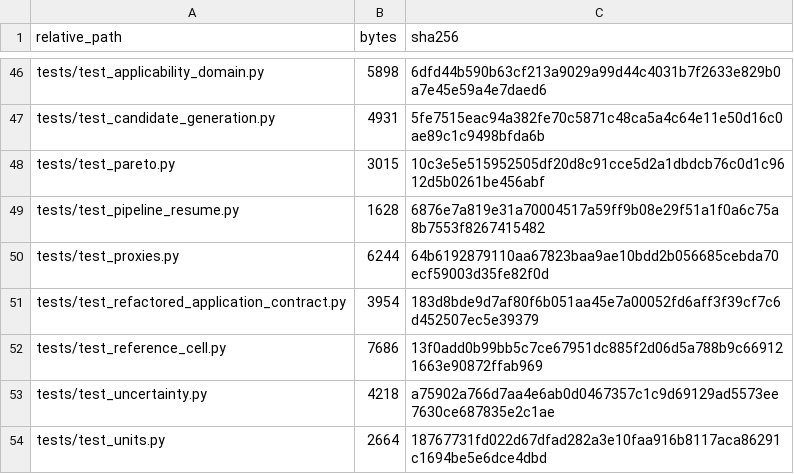
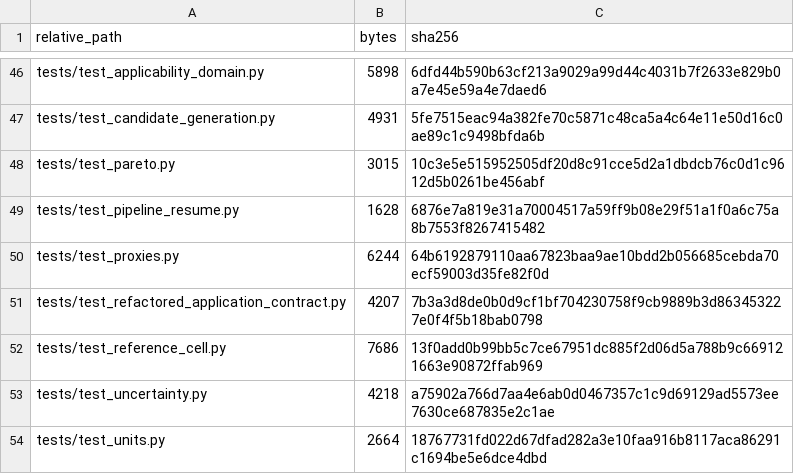
Before and after one commit to JinlinYY/MIPGraph, a CSV file: experiments/computational_application_case/CODE_INVENTORY.csv, drawn as a sheet; only a part is shown, gaps mark what is left out.

Commit message:
make application contract tests artifact-independent

```diff
--- a/experiments/computational_application_case/CODE_INVENTORY.csv
+++ b/experiments/computational_application_case/CODE_INVENTORY.csv
@@ -50,3 +50,3 @@ tests/test_pipeline_resume.py,1628,6876e7a819e31a70004517a59ff9b08e29f51a1f0a6c7
 tests/test_proxies.py,6244,64b6192879110aa67823baa9ae10bdd2b056685cebda70ecf59003d35fe82f0d
-tests/test_refactored_application_contract.py,3954,183d8bde9d7af80f6b051aa45e7a00052fd6aff3f39cf7c6d452507ec5e39379
+tests/test_refactored_application_contract.py,4207,7b3a3d8de0b0d9cf1bf704230758f9cb9889b3d863453227e0f4f5b18bab0798
 tests/test_reference_cell.py,7686,13f0add0b99bb5c7ce67951dc885f2d06d5a788b9c669121663e90872ffab969
```
Also changed, not shown: 1 other file.
